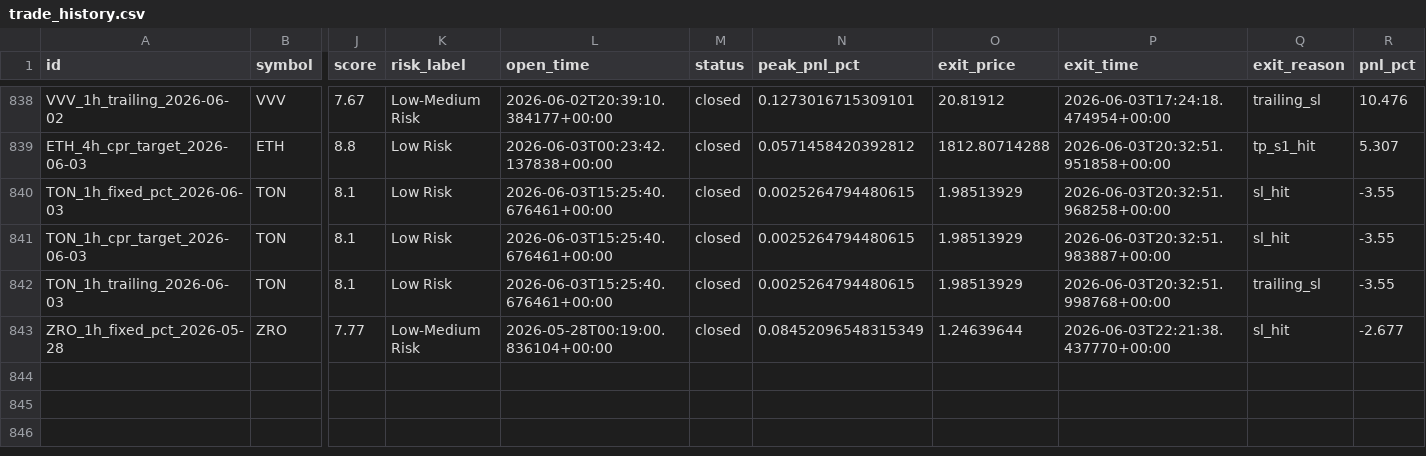
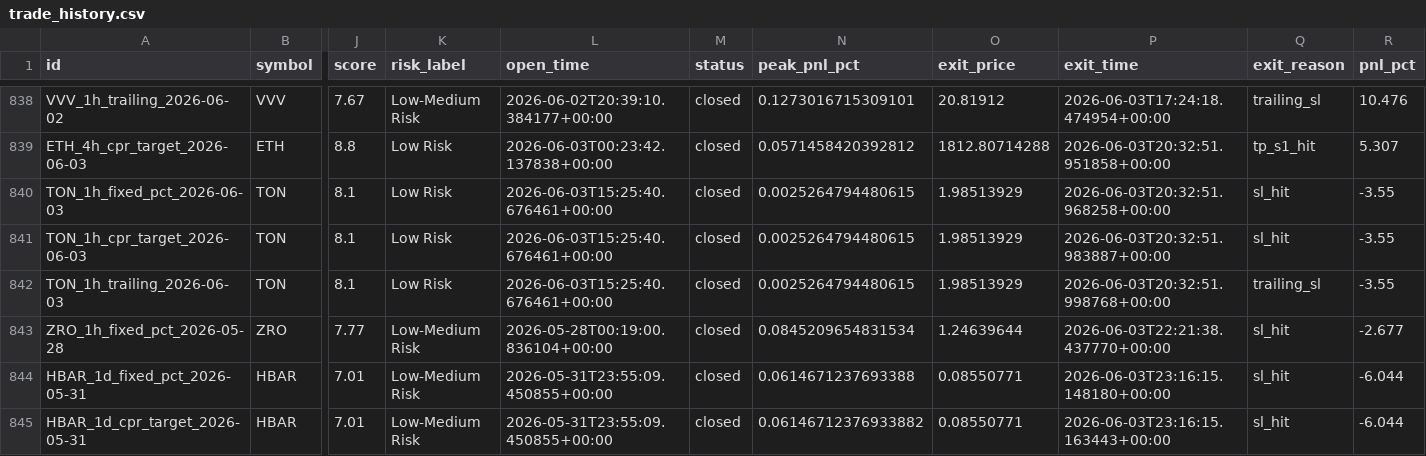
Before and after one commit to raamdhul-star/varam-dynamics-bot, a CSV file: results/paper_trades/trade_history.csv, drawn as a sheet; only a part is shown, gaps mark what is left out; rows hold the shown columns only; the diff names each change by its address in the sheet, - before the commit and + after, or states it on an @@ line.

```diff
--- a/results/paper_trades/trade_history.csv
+++ b/results/paper_trades/trade_history.csv
-N843 (peak_pnl_pct): 0.08452096548315349
+N843 (peak_pnl_pct): 0.0845209654831534
+row 844: HBAR_1d_fixed_pct_2026-05-31 | HBAR | 7.01 | Low-Medium Risk | 2026-05-31T23:55:09.450855+00:00 | closed | 0.0614671237693388 | 0.08550771 | 2026-06-03T23:16:15.148180+00:00 | sl_hit | -6.044
+row 845: HBAR_1d_cpr_target_2026-05-31 | HBAR | 7.01 | Low-Medium Risk | 2026-05-31T23:55:09.450855+00:00 | closed | 0.06146712376933882 | 0.08550771 | 2026-06-03T23:16:15.163443+00:00 | sl_hit | -6.044
```
Also changed, not shown: 1 other file.
